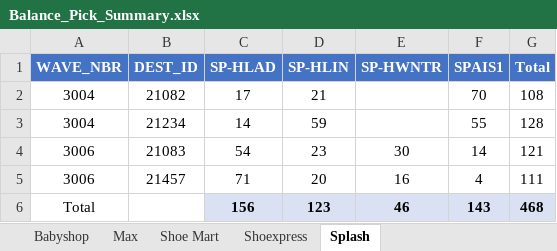
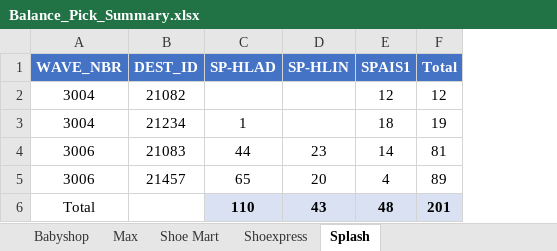
Before and after one commit to abs137/Balance-Pick, an Excel workbook: Balance_Pick_Summary.xlsx, sheet Splash, drawn as a sheet; values as stored, in another font and other column widths than the file's, no borders; removed rows and columns are numbered as before the commit, all else as after; the diff names each change by its address in the sheet, - before the commit and + after, or states it on an @@ line.

```diff
--- a/Balance_Pick_Summary.xlsx (sheet Splash)
+++ b/Balance_Pick_Summary.xlsx (sheet Splash)
-column E (SP-HWNTR), rows 4-5: 30 | 16
-C2 (SP-HLAD): 17
+C2 (SP-HLAD): (empty)
-D2 (SP-HLIN): 21
+D2 (SP-HLIN): (empty)
-E2 (SPAIS1): 70
+E2 (SPAIS1): 12
-F2 (Total): 108
+F2 (Total): 12
-C3 (SP-HLAD): 14
+C3 (SP-HLAD): 1
-D3 (SP-HLIN): 59
+D3 (SP-HLIN): (empty)
-E3 (SPAIS1): 55
+E3 (SPAIS1): 18
-F3 (Total): 128
+F3 (Total): 19
-C4 (SP-HLAD): 54
+C4 (SP-HLAD): 44
-F4 (Total): 121
+F4 (Total): 81
-C5 (SP-HLAD): 71
+C5 (SP-HLAD): 65
-F5 (Total): 111
+F5 (Total): 89
-row 6: Total |  | 156 | 123 | 46 | 143 | 468
+row 6: Total |  | 110 | 43 | 48 | 201
```
Also changed, not shown: sheet Max, sheet Shoe Mart, sheet Babyshop.
